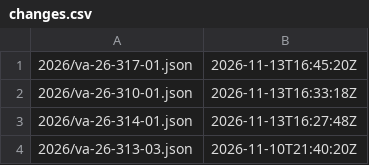
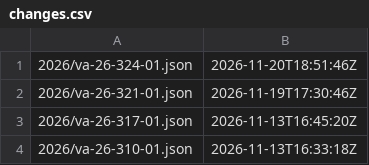
Before and after one commit to cisagov/CSAF, a CSV file: csaf_files/IT/white/changes.csv, drawn as a sheet; only a part is shown; the shorter side is filled out with more unchanged rows; the diff names each change by its address in the sheet, - before the commit and + after, or states it on an @@ line.

Commit message:
adding OpenJDK and USMP CSAF
Signed-off-by: Tyler Zellers <tyler.zellers@mail.associates.cisa.dhs.gov>

```diff
--- a/csaf_files/IT/white/changes.csv
+++ b/csaf_files/IT/white/changes.csv
+row 1: 2026/va-26-324-01.json | 2026-11-20T18:51:46Z
+row 2: 2026/va-26-321-01.json | 2026-11-19T17:30:46Z
```
Also changed, not shown: 8 other files.
